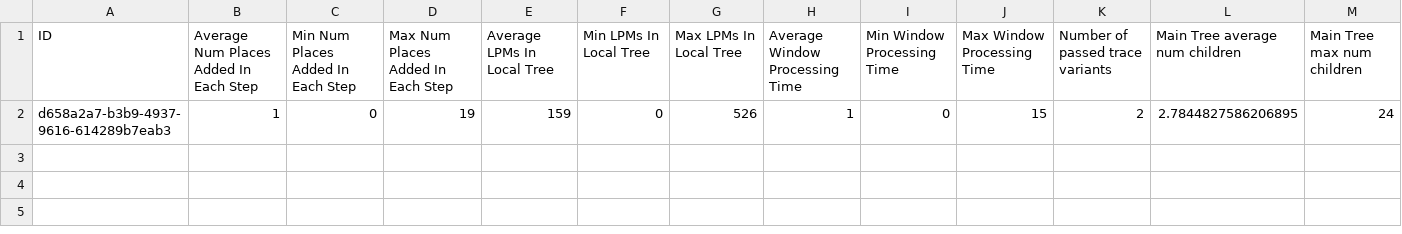
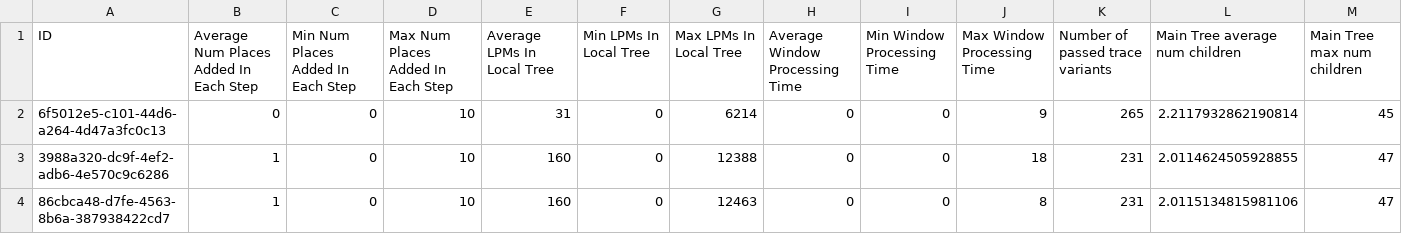
Before and after one commit to promworkbench/LocalProcessModelDiscoveryByCombiningPlaces, a CSV file: data/statistics/analysis-fp-growth-statistics-v2.csv, drawn as a sheet; only a part is shown; removed rows and columns are numbered as before the commit, all else as after; rows hold the shown columns only; the diff names each change by its address in the sheet, - before the commit and + after, or states it on an @@ line.

```diff
--- a/data/statistics/analysis-fp-growth-statistics-v2.csv
+++ b/data/statistics/analysis-fp-growth-statistics-v2.csv
-row 2: d658a2a7-b3b9-4937-9616-614289b7eab3 | 1 | 0 | 19 | 159 | 0 | 526 | 1 | 0 | 15 | 2 | 2.7844827586206895 | 24
+row 2: 6f5012e5-c101-44d6-a264-4d47a3fc0c13 | 0 | 0 | 10 | 31 | 0 | 6214 | 0 | 0 | 9 | 265 | 2.2117932862190814 | 45
+row 3: 3988a320-dc9f-4ef2-adb6-4e570c9c6286 | 1 | 0 | 10 | 160 | 0 | 12388 | 0 | 0 | 18 | 231 | 2.0114624505928855 | 47
+row 4: 86cbca48-d7fe-4563-8b6a-387938422cd7 | 1 | 0 | 10 | 160 | 0 | 12463 | 0 | 0 | 8 | 231 | 2.0115134815981106 | 47
```
Also changed, not shown: data/statistics/analysis-general-statistics-v2.csv, data/statistics/analysis-log-statistics-v2.csv, 21 other files.
